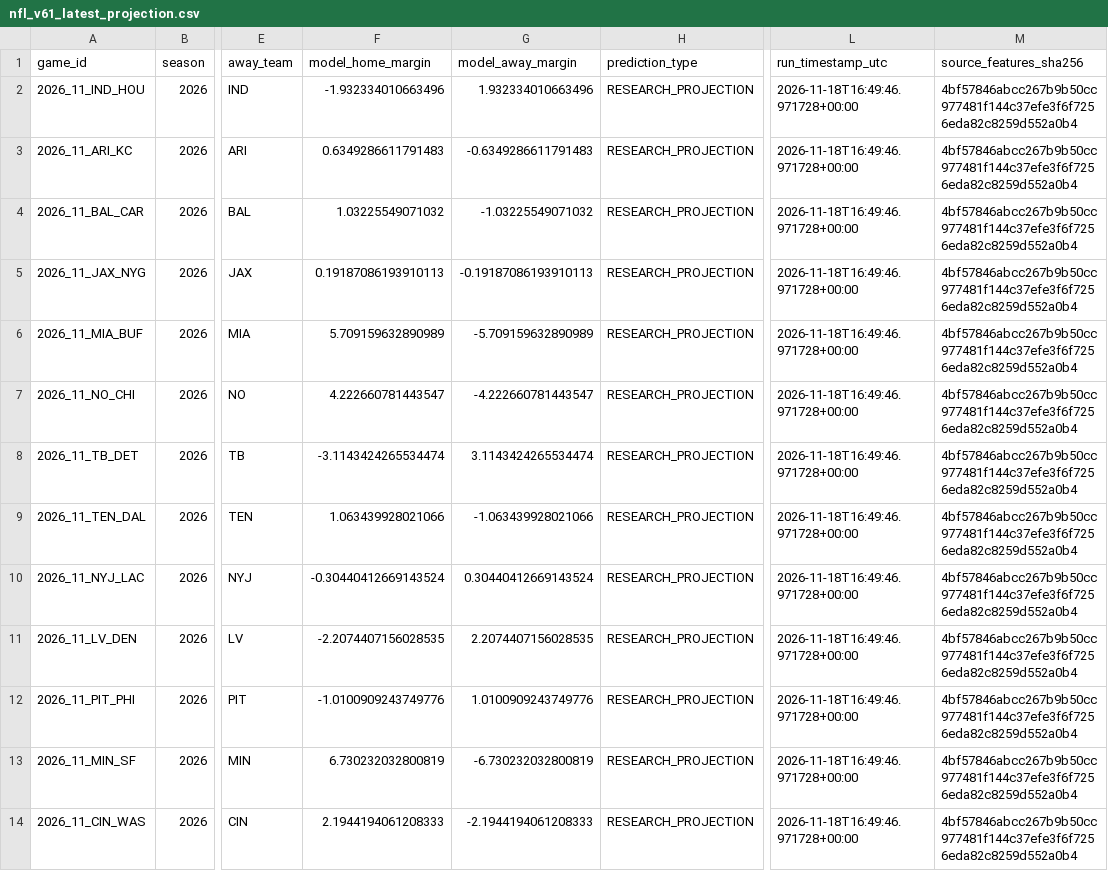
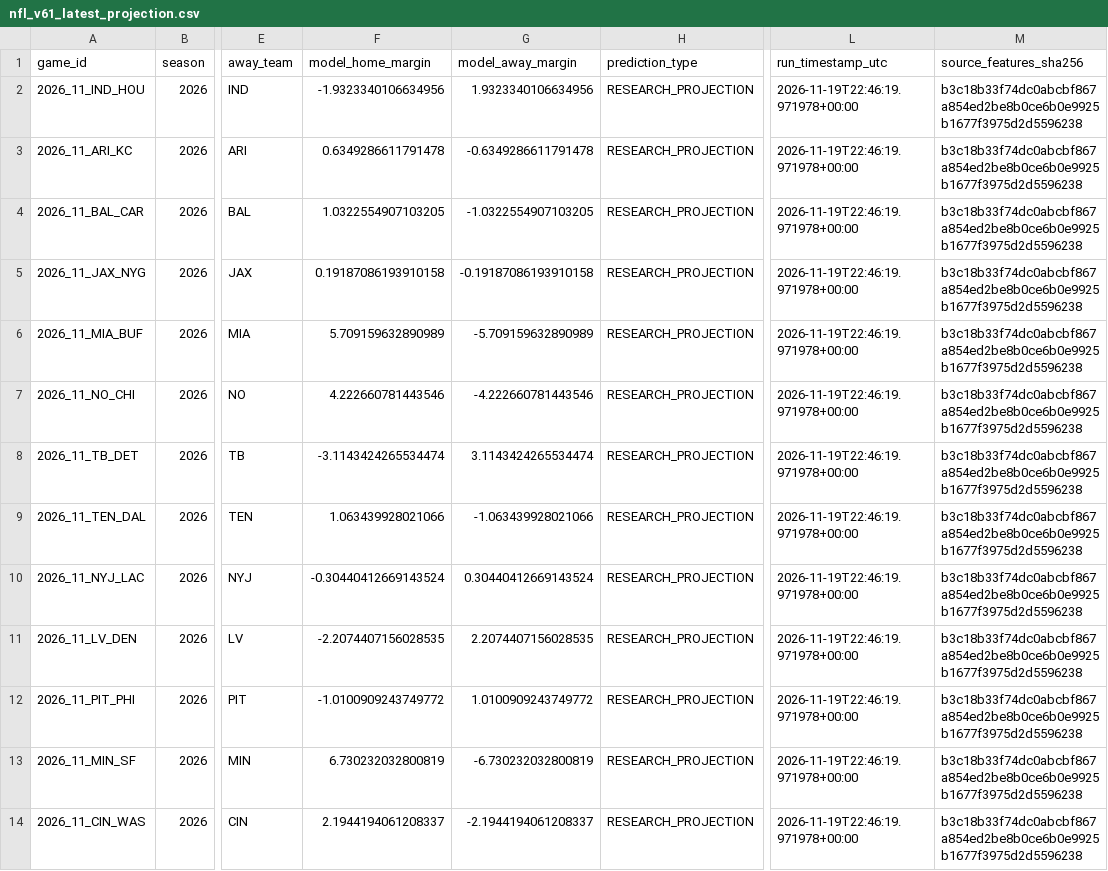
Before and after one commit to easymoneyschulz/sports-betting-command-center, a CSV file: public_data/nfl_v61_latest_projection.csv, drawn as a sheet; only a part is shown, gaps mark what is left out; the diff names each change by its address in the sheet, - before the commit and + after, or states it on an @@ line.

```diff
--- a/public_data/nfl_v61_latest_projection.csv
+++ b/public_data/nfl_v61_latest_projection.csv
-F2 (model_home_margin): -1.932334010663496
+F2 (model_home_margin): -1.9323340106634956
-G2 (model_away_margin): 1.932334010663496
+G2 (model_away_margin): 1.9323340106634956
-L2:L14 (run_timestamp_utc): 2026-11-18T16:49:46.971728+00:00
+L2:L14 (run_timestamp_utc): 2026-11-19T22:46:19.971978+00:00
-M2:M14 (source_features_sha256): 4bf57846abcc267b9b50cc977481f144c37efe3f6f7256eda82c8259d552a0b4
+M2:M14 (source_features_sha256): b3c18b33f74dc0abcbf867a854ed2be8b0ce6b0e9925b1677f3975d2d5596238
-F3 (model_home_margin): 0.6349286611791483
+F3 (model_home_margin): 0.6349286611791478
-G3 (model_away_margin): -0.6349286611791483
+G3 (model_away_margin): -0.6349286611791478
-F4 (model_home_margin): 1.03225549071032
+F4 (model_home_margin): 1.0322554907103205
-G4 (model_away_margin): -1.03225549071032
+G4 (model_away_margin): -1.0322554907103205
-F5 (model_home_margin): 0.19187086193910113
+F5 (model_home_margin): 0.19187086193910158
-G5 (model_away_margin): -0.19187086193910113
+G5 (model_away_margin): -0.19187086193910158
-F7 (model_home_margin): 4.222660781443547
+F7 (model_home_margin): 4.222660781443546
-G7 (model_away_margin): -4.222660781443547
+G7 (model_away_margin): -4.222660781443546
-F12 (model_home_margin): -1.0100909243749776
+F12 (model_home_margin): -1.0100909243749772
-G12 (model_away_margin): 1.0100909243749776
+G12 (model_away_margin): 1.0100909243749772
-F14 (model_home_margin): 2.1944194061208333
+F14 (model_home_margin): 2.1944194061208337
-G14 (model_away_margin): -2.1944194061208333
+G14 (model_away_margin): -2.1944194061208337
```
Also changed, not shown: public_data/nfl_v61_latest_paper_picks.csv.
